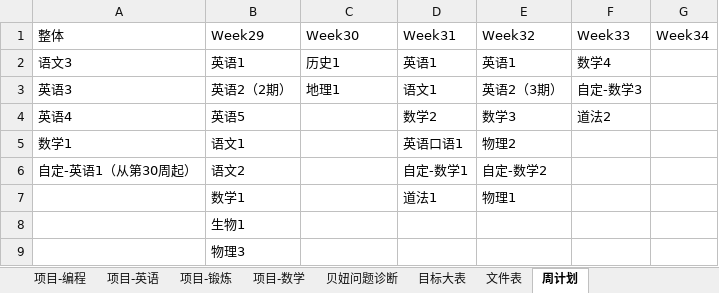
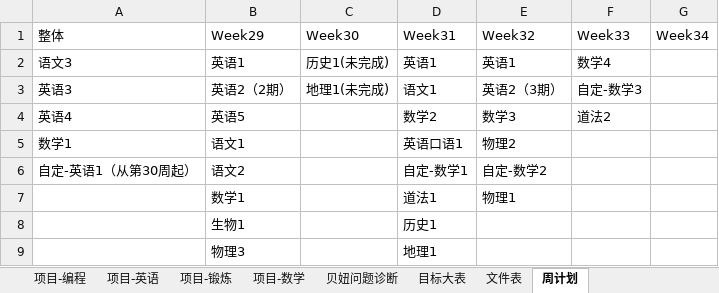
Before and after one commit to MrGangMa/ExcelProjects, an Excel workbook: 暑假计划.xlsx, sheet 周计划, drawn as a sheet; values as stored, in another font and other column widths than the file's, no borders; charts and pictures not drawn; the diff names each change by its address in the sheet, - before the commit and + after, or states it on an @@ line.

```diff
--- a/暑假计划.xlsx (sheet 周计划)
+++ b/暑假计划.xlsx (sheet 周计划)
-C2 (Week30): 历史1
+C2 (Week30): 历史1(未完成)
-C3 (Week30): 地理1
+C3 (Week30): 地理1(未完成)
-D8 (Week31): (empty)
+D8 (Week31): 历史1
-D9 (Week31): (empty)
+D9 (Week31): 地理1
```
Also changed, not shown: sheet 文件表, sheet 日检查表, charts or pictures, 1 other file.
